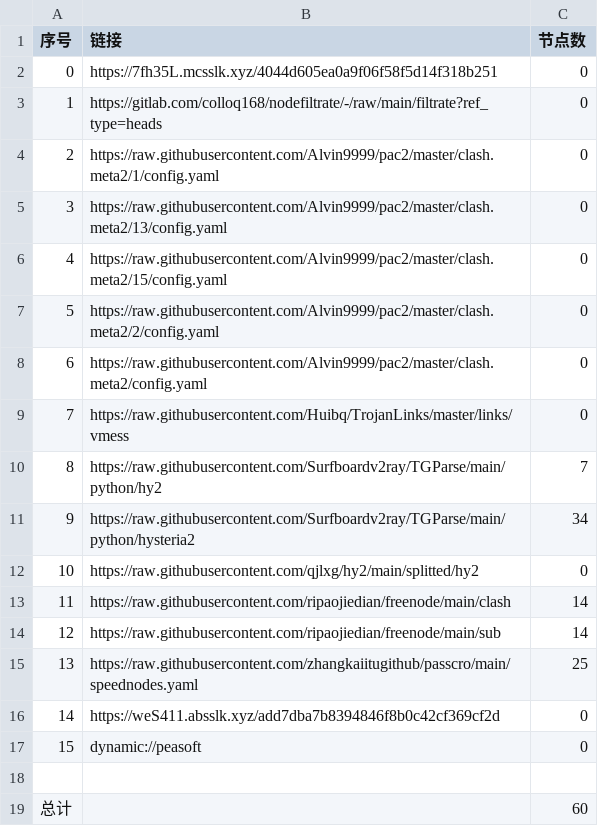
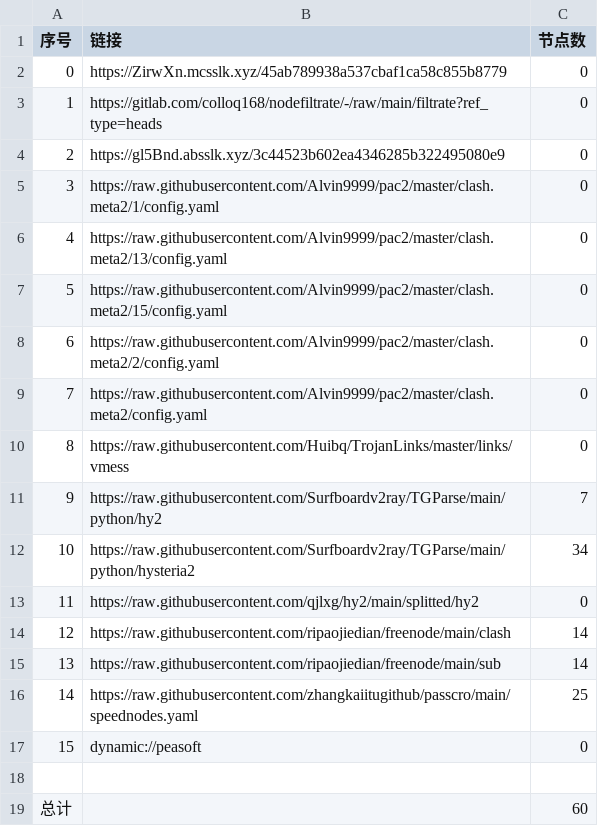
Before and after one commit to link8077/AutoMergePublicNodes, a CSV file: list_result.csv, drawn as a sheet; removed rows and columns are numbered as before the commit, all else as after; the diff names each change by its address in the sheet, - before the commit and + after, or states it on an @@ line.

```diff
--- a/list_result.csv
+++ b/list_result.csv
-B2 (链接): https://7fh35L.mcsslk.xyz/4044d605ea0a9f06f58f5d14f318b251
+B2 (链接): https://ZirwXn.mcsslk.xyz/45ab789938a537cbaf1ca58c855b8779
+row 4: 2 | https://gl5Bnd.absslk.xyz/3c44523b602ea4346285b322495080e9 | 0
@@ column A (序号) renumbered between rows 5 and 16 @@
-row 16: 14 | https://weS411.absslk.xyz/add7dba7b8394846f8b0c42cf369cf2d | 0
```
Also changed, not shown: 20 other files.
